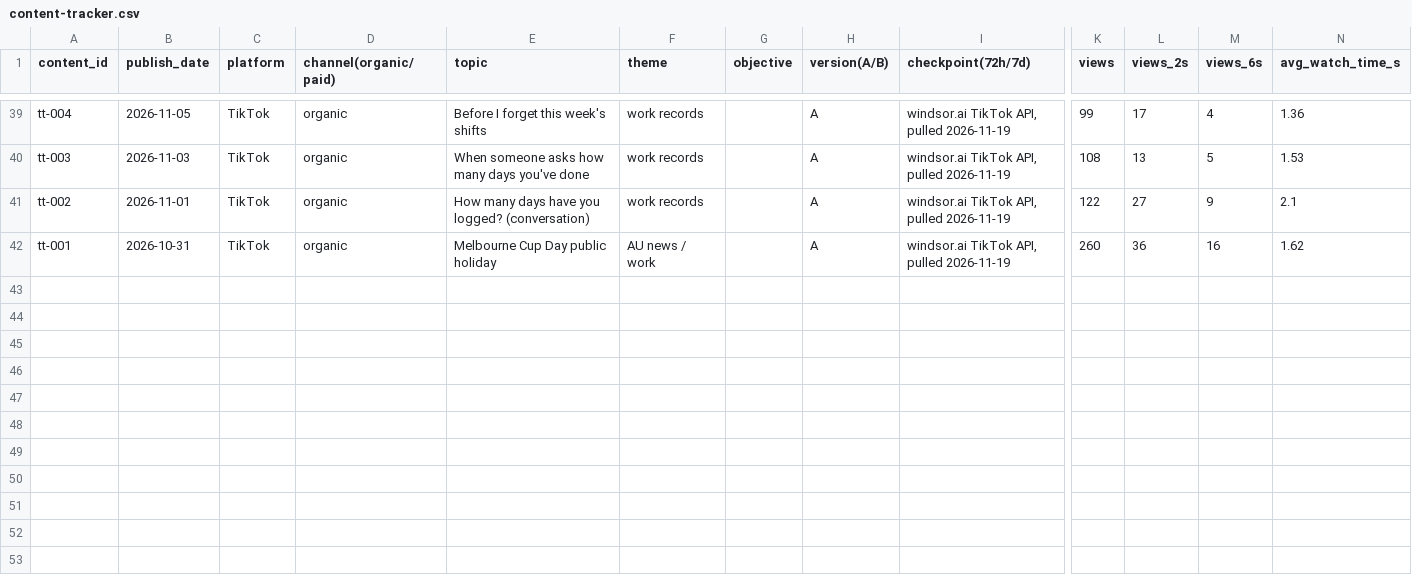
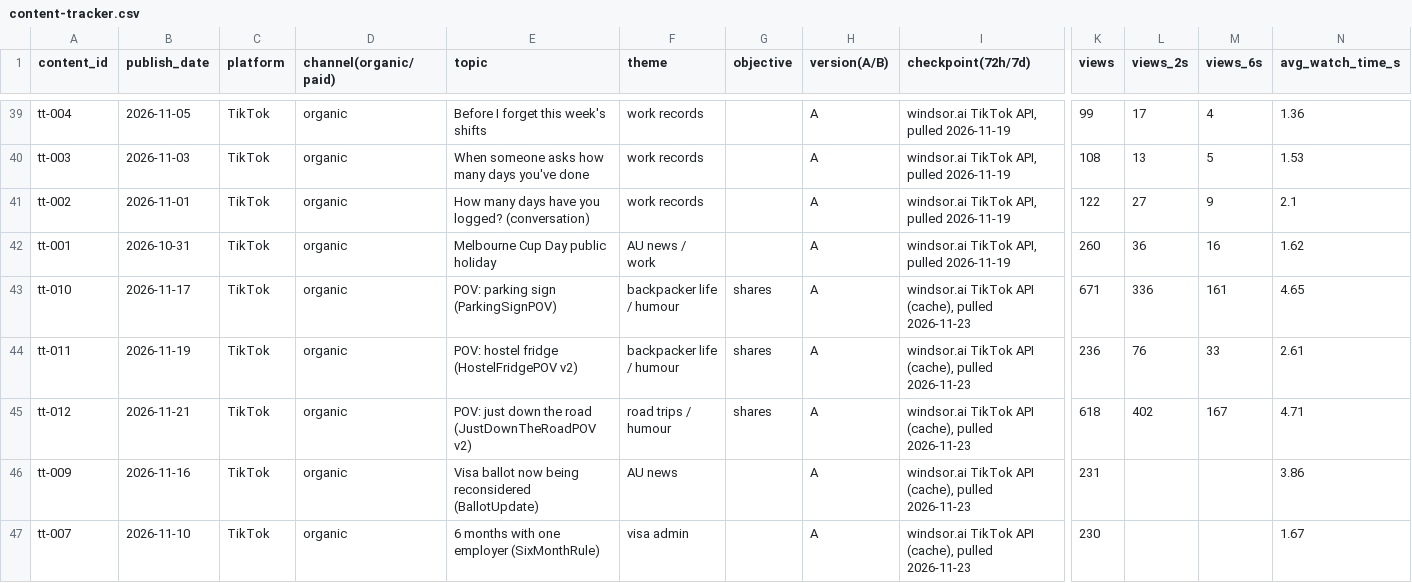
Before and after one commit to Lucas2189/88-day-s, a CSV file: analytics/content-tracker.csv, drawn as a sheet; only a part is shown, gaps mark what is left out; rows hold the shown columns only; the diff names each change by its address in the sheet, - before the commit and + after, or states it on an @@ line.

```diff
--- a/analytics/content-tracker.csv
+++ b/analytics/content-tracker.csv
+row 43: tt-010 | 2026-11-17 | TikTok | organic | POV: parking sign (ParkingSignPOV) | backpacker life / humour | shares | A | windsor.ai TikTok API (cache), pulled 2026-11-23 | 671 | 336 | 161 | 4.65
+row 44: tt-011 | 2026-11-19 | TikTok | organic | POV: hostel fridge (HostelFridgePOV v2) | backpacker life / humour | shares | A | windsor.ai TikTok API (cache), pulled 2026-11-23 | 236 | 76 | 33 | 2.61
+row 45: tt-012 | 2026-11-21 | TikTok | organic | POV: just down the road (JustDownTheRoadPOV v2) | road trips / humour | shares | A | windsor.ai TikTok API (cache), pulled 2026-11-23 | 618 | 402 | 167 | 4.71
+row 46: tt-009 | 2026-11-16 | TikTok | organic | Visa ballot now being reconsidered (BallotUpdate) | AU news |  | A | windsor.ai TikTok API (cache), pulled 2026-11-23 | 231 |  |  | 3.86
+row 47: tt-007 | 2026-11-10 | TikTok | organic | 6 months with one employer (SixMonthRule) | visa admin |  | A | windsor.ai TikTok API (cache), pulled 2026-11-23 | 230 |  |  | 1.67
```
Also changed, not shown: 28 other files.
